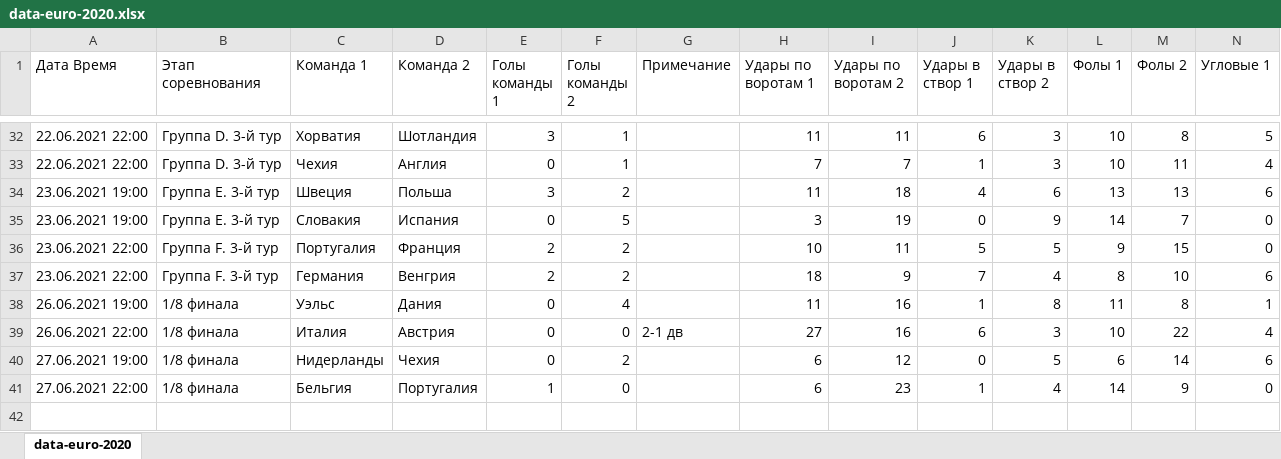
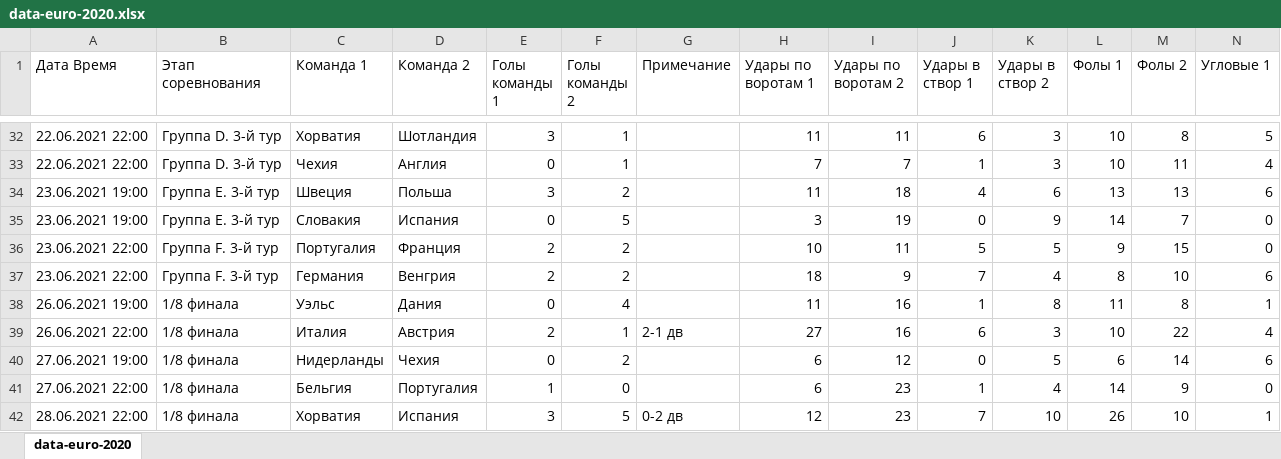
Before and after one commit to v5v5/data-euro-2020, an Excel workbook: data-euro-2020.xlsx, sheet data-euro-2020, drawn as a sheet; only a part is shown, gaps mark what is left out; values as stored, in another font and other column widths than the file's, no borders; rows hold the shown columns only; the diff names each change by its address in the sheet, - before the commit and + after, or states it on an @@ line.

Commit message:
added new matches

```diff
--- a/data-euro-2020.xlsx (sheet data-euro-2020)
+++ b/data-euro-2020.xlsx (sheet data-euro-2020)
-E39 (Голы команды 1): 0
+E39 (Голы команды 1): 2
-F39 (Голы команды 2): 0
+F39 (Голы команды 2): 1
+row 42: 28.06.2021 22:00 | 1/8 финала | Хорватия | Испания | 3 | 5 | 0-2 дв | 12 | 23 | 7 | 10 | 26 | 10 | 1
```
